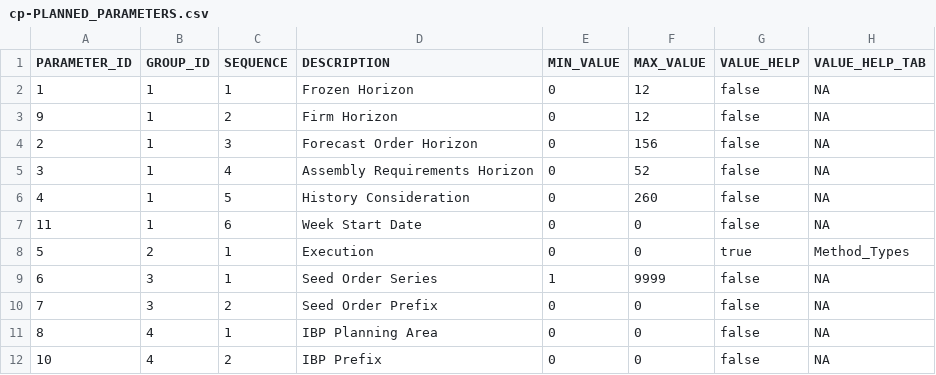
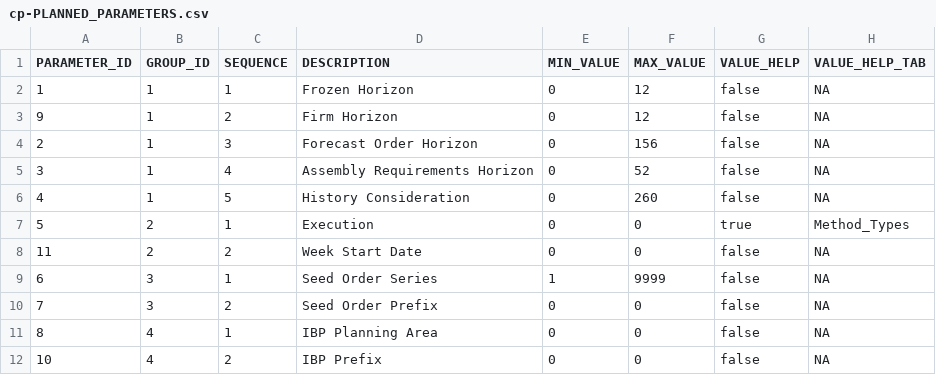
Before and after one commit to sbpgit/VCPTMSApp, a CSV file: gen/db/data/cp-PLANNED_PARAMETERS.csv, drawn as a sheet; removed rows and columns are numbered as before the commit, all else as after; the diff names each change by its address in the sheet, - before the commit and + after, or states it on an @@ line.

```diff
--- a/gen/db/data/cp-PLANNED_PARAMETERS.csv
+++ b/gen/db/data/cp-PLANNED_PARAMETERS.csv
-row 7: 11 | 1 | 6 | Week Start Date | 0 | 0 | false | NA
+row 8: 11 | 2 | 2 | Week Start Date | 0 | 0 | false | NA
```
Also changed, not shown: gen/db/src/gen/data/cp-PLANNED_PARAMETERS.csv, 37 other files.
